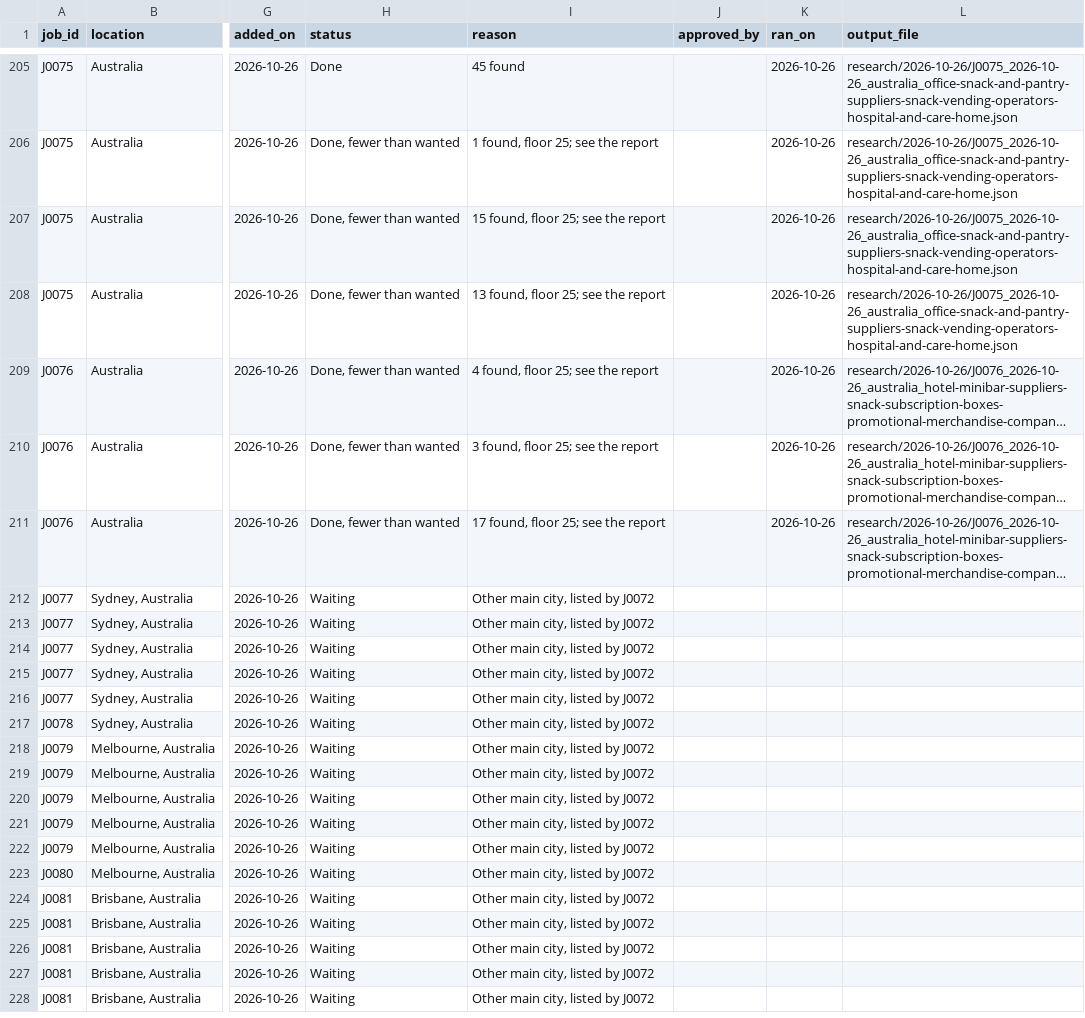
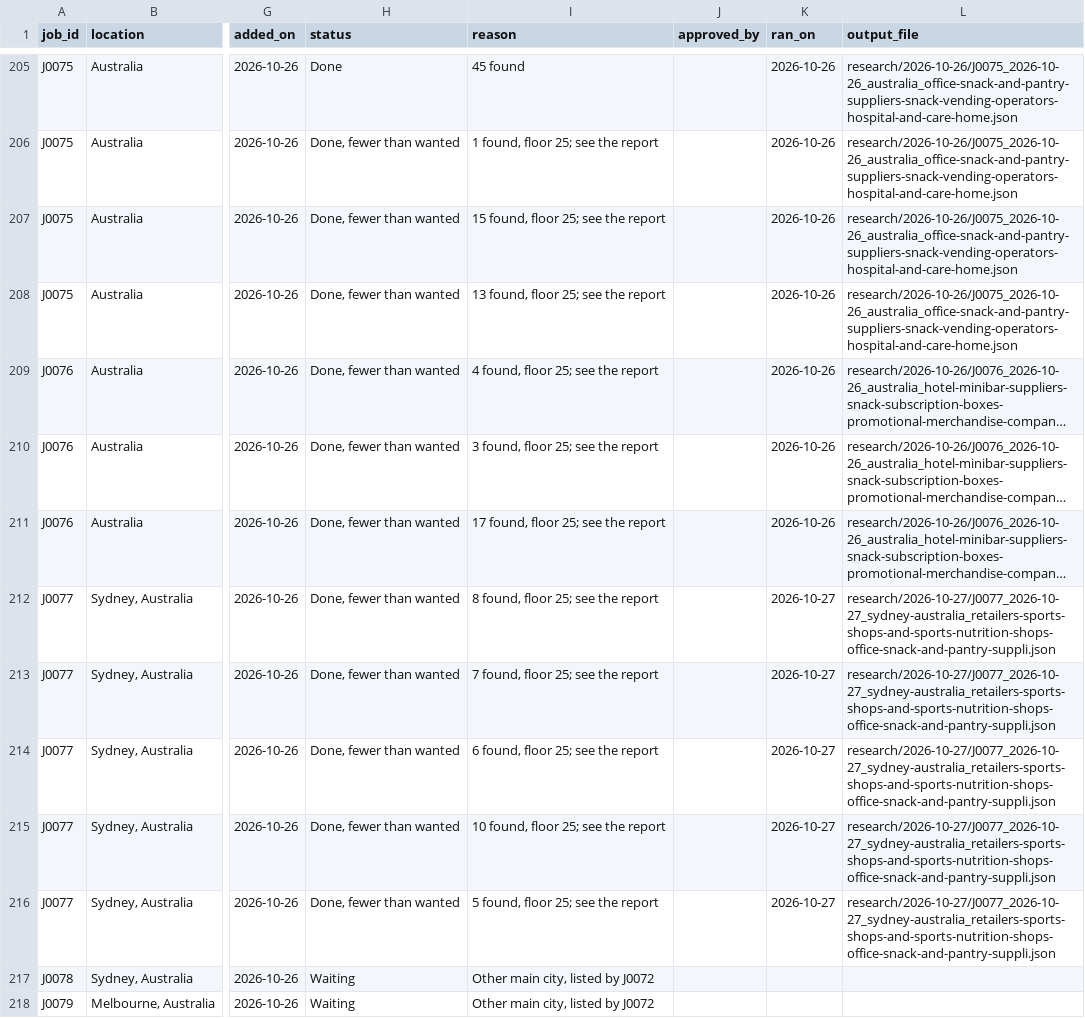
Before and after one commit to amodhsharma/diablo-outreach-v2, a CSV file: research/queue.csv, drawn as a sheet; only a part is shown, gaps mark what is left out; the shorter side is filled out with more unchanged rows; long unchanged cells end in …; the diff names each change by its address in the sheet, - before the commit and + after, or states it on an @@ line.

```diff
--- a/research/queue.csv
+++ b/research/queue.csv
-H212:H216 (status): Waiting
+H212:H216 (status): Done, fewer than wanted
-I212 (reason): Other main city, listed by J0072
+I212 (reason): 8 found, floor 25; see the report
-K212:K216 (ran_on): (empty)
+K212:K216 (ran_on): 2026-10-27
-L212:L216 (output_file): (empty)
+L212:L216 (output_file): research/2026-10-27/J0077_2026-10-27_sydney-australia_retailers-sports-shops-and-sports-nutrition-shops-office-snack-and-pantry-suppli.json
-I213 (reason): Other main city, listed by J0072
+I213 (reason): 7 found, floor 25; see the report
-I214 (reason): Other main city, listed by J0072
+I214 (reason): 6 found, floor 25; see the report
-I215 (reason): Other main city, listed by J0072
+I215 (reason): 10 found, floor 25; see the report
-I216 (reason): Other main city, listed by J0072
+I216 (reason): 5 found, floor 25; see the report
```
Also changed, not shown: 3 other files.
